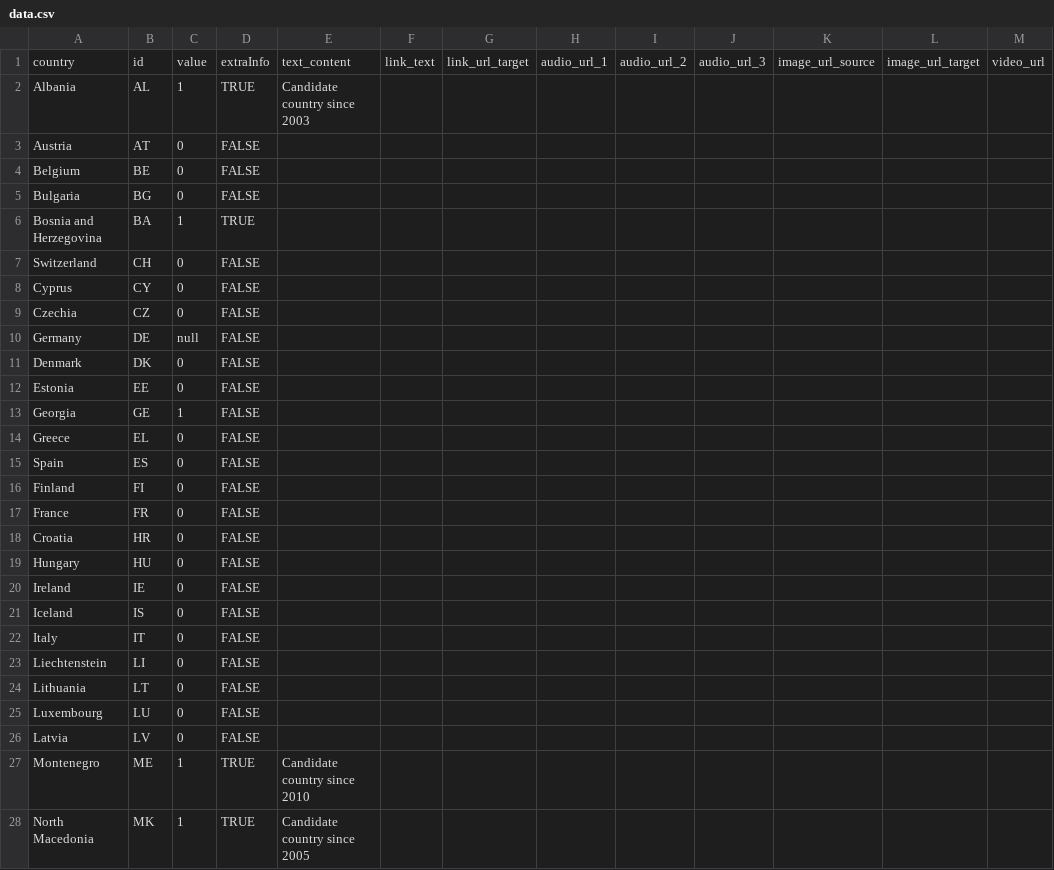
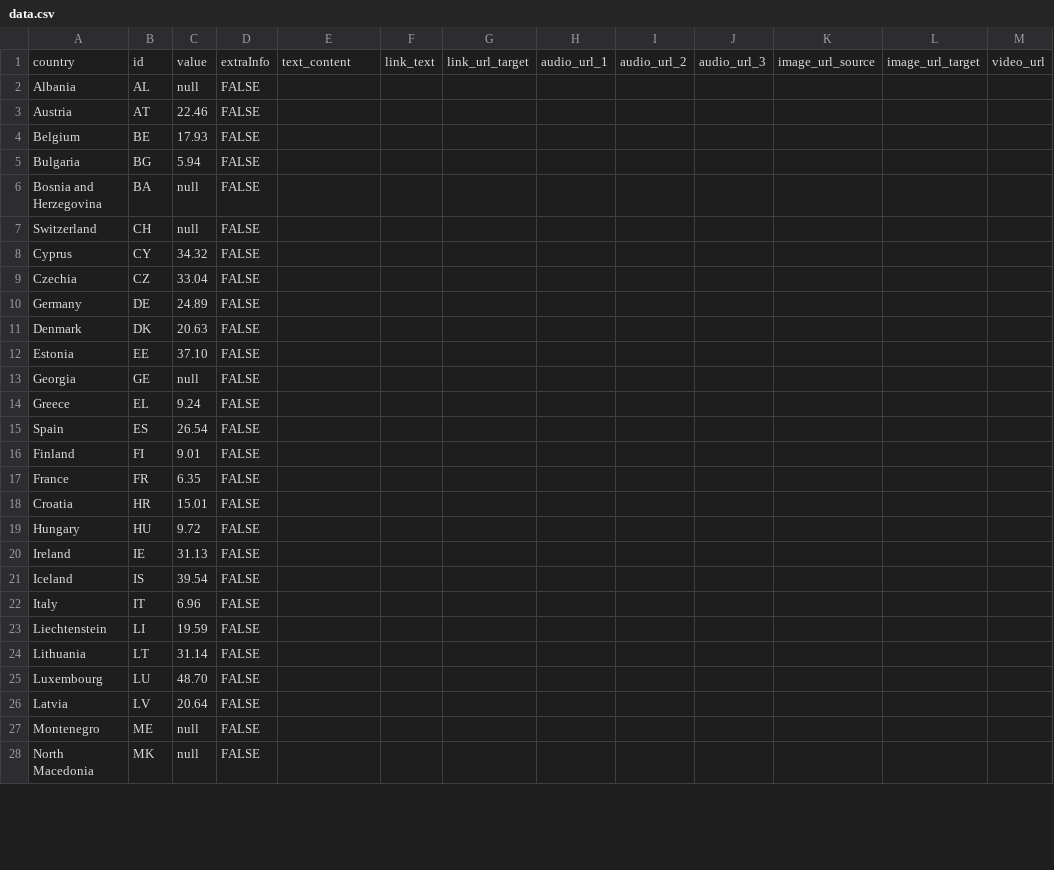
Before and after one commit to EuranetPlus/non-EU-migration, a CSV file: static/data/thematic/data.csv, drawn as a sheet; only a part is shown; the diff covers the shown part only.

Commit message:
Update data.csv

```diff
--- a/static/data/thematic/data.csv
+++ b/static/data/thematic/data.csv
@@ -1,28 +1,28 @@
 country,id,value,extraInfo,text_content,link_text,link_url_target,audio_url_1,audio_url_2,audio_url_3,image_url_source,image_url_target,video_url
-Albania,AL,1,TRUE,Candidate country since 2003,,,,,,,,
-Austria,AT,0,FALSE,,,,,,,,,
-Belgium,BE,0,FALSE,,,,,,,,,
-Bulgaria,BG,0,FALSE,,,,,,,,,
-Bosnia and Herzegovina,BA,1,TRUE,,,,,,,,,
-Switzerland,CH,0,FALSE,,,,,,,,,
-Cyprus,CY,0,FALSE,,,,,,,,,
-Czechia,CZ,0,FALSE,,,,,,,,,
-Germany,DE,null,FALSE,,,,,,,,,
-Denmark,DK,0,FALSE,,,,,,,,,
-Estonia,EE,0,FALSE,,,,,,,,,
-Georgia,GE,1,FALSE,,,,,,,,,
-Greece,EL,0,FALSE,,,,,,,,,
-Spain,ES,0,FALSE,,,,,,,,,
-Finland,FI,0,FALSE,,,,,,,,,
-France,FR,0,FALSE,,,,,,,,,
-Croatia,HR,0,FALSE,,,,,,,,,
-Hungary,HU,0,FALSE,,,,,,,,,
-Ireland,IE,0,FALSE,,,,,,,,,
-Iceland,IS,0,FALSE,,,,,,,,,
-Italy,IT,0,FALSE,,,,,,,,,
-Liechtenstein,LI,0,FALSE,,,,,,,,,
-Lithuania,LT,0,FALSE,,,,,,,,,
-Luxembourg,LU,0,FALSE,,,,,,,,,
-Latvia,LV,0,FALSE,,,,,,,,,
-Montenegro,ME,1,TRUE,Candidate country since 2010,,,,,,,,
-North Macedonia,MK,1,TRUE,Candidate country since 2005,,,,,,,,
+Albania,AL,null,FALSE,,,,,,,,,
+Austria,AT,22.46,FALSE,,,,,,,,,
+Belgium,BE,17.93,FALSE,,,,,,,,,
+Bulgaria,BG,5.94,FALSE,,,,,,,,,
+Bosnia and Herzegovina,BA,null,FALSE,,,,,,,,,
+Switzerland,CH,null,FALSE,,,,,,,,,
+Cyprus,CY,34.32,FALSE,,,,,,,,,
+Czechia,CZ,33.04,FALSE,,,,,,,,,
+Germany,DE,24.89,FALSE,,,,,,,,,
+Denmark,DK,20.63,FALSE,,,,,,,,,
+Estonia,EE,37.10,FALSE,,,,,,,,,
+Georgia,GE,null,FALSE,,,,,,,,,
+Greece,EL,9.24,FALSE,,,,,,,,,
+Spain,ES,26.54,FALSE,,,,,,,,,
+Finland,FI,9.01,FALSE,,,,,,,,,
+France,FR,6.35,FALSE,,,,,,,,,
+Croatia,HR,15.01,FALSE,,,,,,,,,
+Hungary,HU,9.72,FALSE,,,,,,,,,
+Ireland,IE,31.13,FALSE,,,,,,,,,
+Iceland,IS,39.54,FALSE,,,,,,,,,
+Italy,IT,6.96,FALSE,,,,,,,,,
+Liechtenstein,LI,19.59,FALSE,,,,,,,,,
+Lithuania,LT,31.14,FALSE,,,,,,,,,
+Luxembourg,LU,48.70,FALSE,,,,,,,,,
+Latvia,LV,20.64,FALSE,,,,,,,,,
+Montenegro,ME,null,FALSE,,,,,,,,,
+North Macedonia,MK,null,FALSE,,,,,,,,,
```
Also changed, not shown: 17 edited cells elsewhere in this file.
